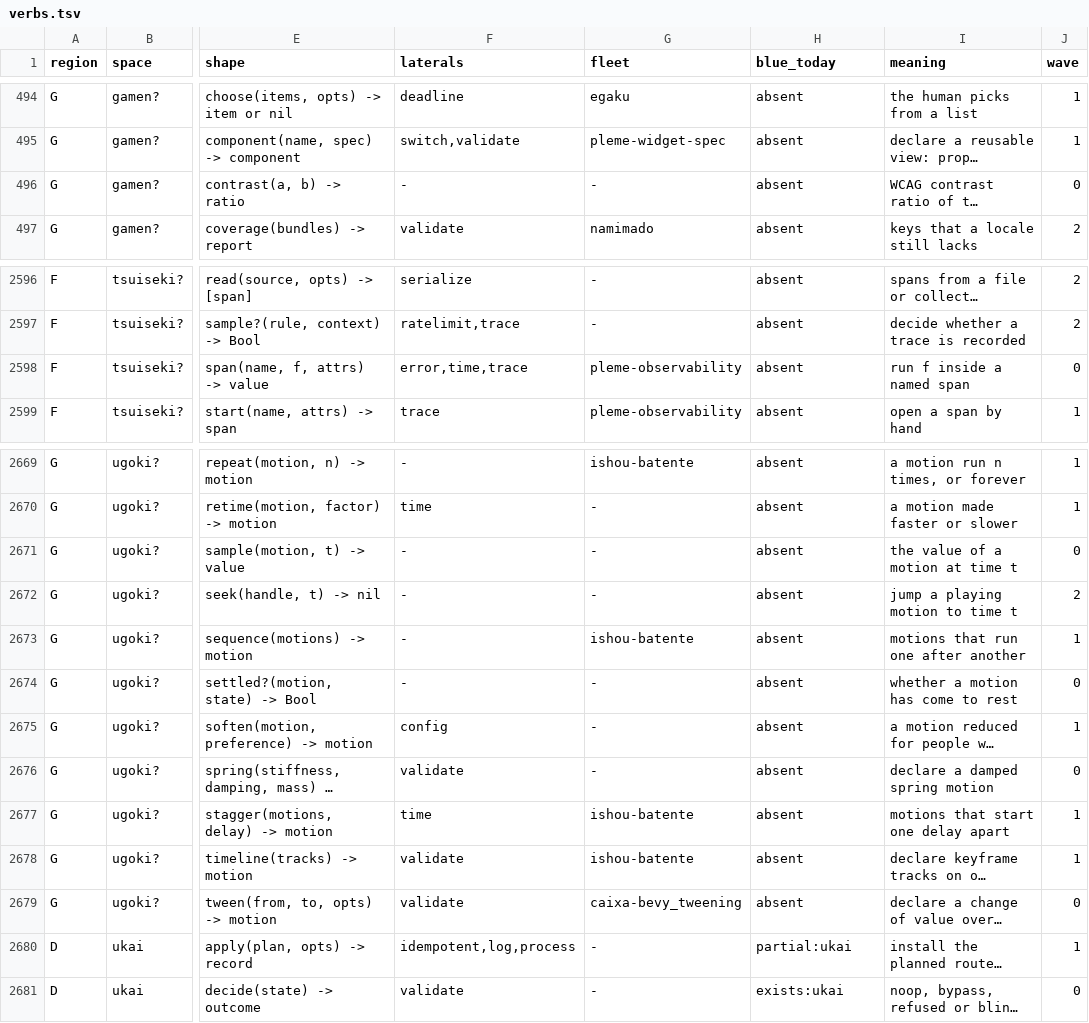
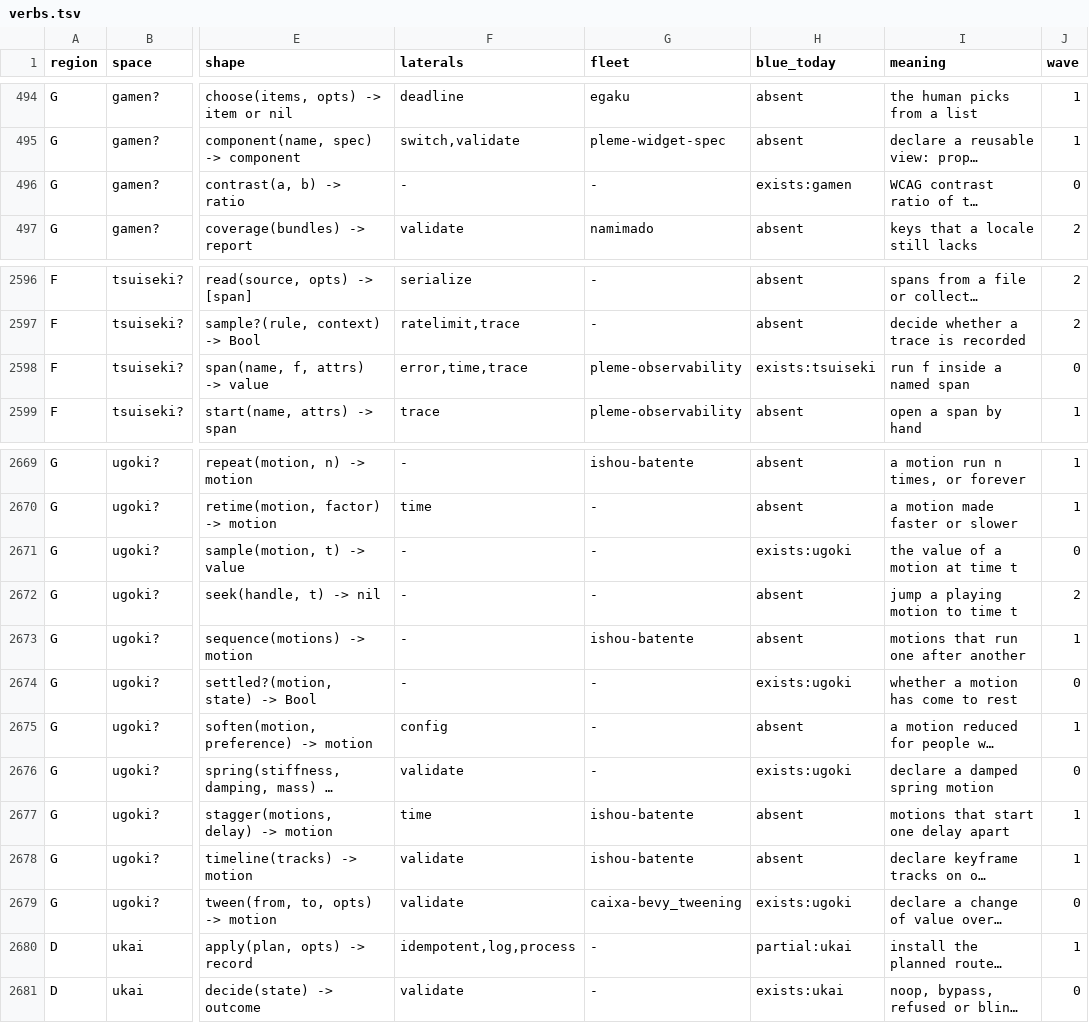
Before and after one commit to pleme-io/blue, a TSV file: docs/verbs/merged/verbs.tsv, drawn as a sheet; only a part is shown, gaps mark what is left out; long unchanged cells end in …; the diff covers the shown part only; the diff names each change by its address in the sheet, - before the commit and + after, or states it on an @@ line.

Commit message:
ugoki, keisoku, gamen, tesuto and tsuiseki: 23 wave-0 verbs as five bidamas (ugoki advance curve duration ease mix sample settled? spring tween; keisoku counter gauge histogram increase measure observe put read; gamen contrast show theme; tesuto raises? snapshot; tsuiseki span), 114 tests seen red once in 142 mutations kept as heni sets; graph rows set to exists, fixture stays absent (needs the test file path)

```diff
--- a/docs/verbs/merged/verbs.tsv
+++ b/docs/verbs/merged/verbs.tsv
-H496 (blue_today): absent
+H496 (blue_today): exists:gamen
-H2598 (blue_today): absent
+H2598 (blue_today): exists:tsuiseki
-H2671 (blue_today): absent
+H2671 (blue_today): exists:ugoki
-H2674 (blue_today): absent
+H2674 (blue_today): exists:ugoki
-H2676 (blue_today): absent
+H2676 (blue_today): exists:ugoki
-H2679 (blue_today): absent
+H2679 (blue_today): exists:ugoki
```
Also changed, not shown: 30 edited cells elsewhere in this file, 32 other files.
